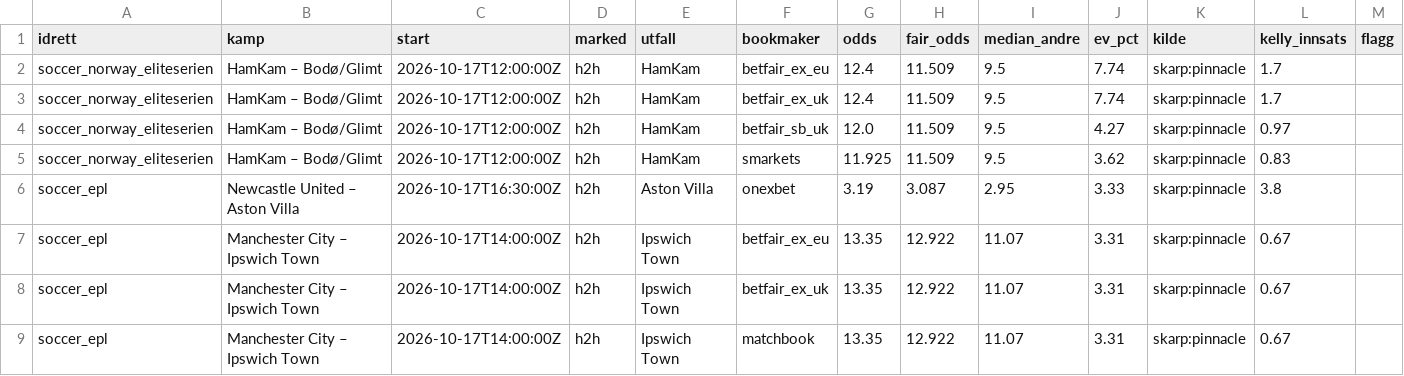
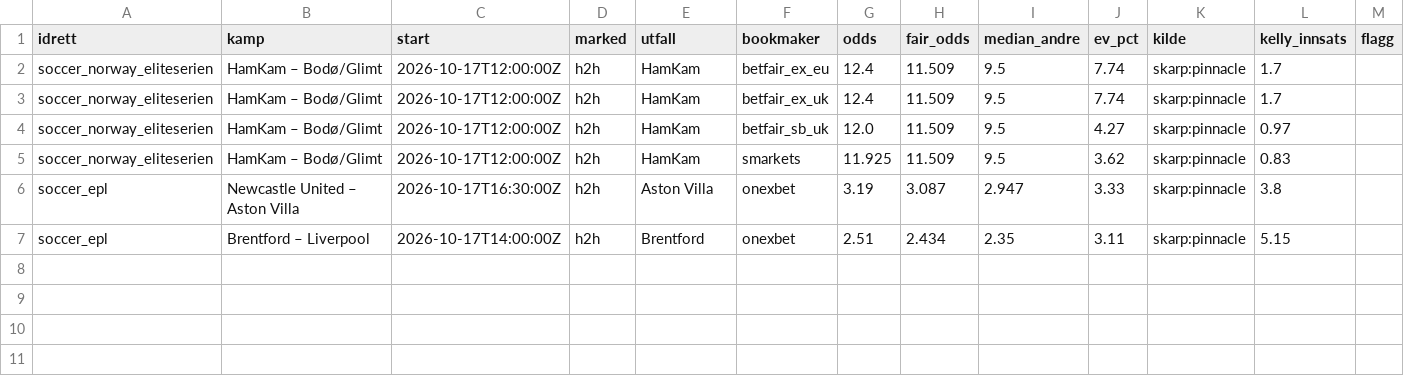
Before and after one commit to Anders1919/odds-scanner, a CSV file: docs/value.csv, drawn as a sheet.

```diff
--- a/docs/value.csv
+++ b/docs/value.csv
@@ -5,5 +5,3 @@ soccer_norway_eliteserien,HamKam – Bodø/Glimt,2026-10-17T12:00:00Z,h2h,HamKam
 soccer_norway_eliteserien,HamKam – Bodø/Glimt,2026-10-17T12:00:00Z,h2h,HamKam,smarkets,11.925,11.509,9.5,3.62,skarp:pinnacle,0.83,
-soccer_epl,Newcastle United – Aston Villa,2026-10-17T16:30:00Z,h2h,Aston Villa,onexbet,3.19,3.087,2.95,3.33,skarp:pinnacle,3.8,
-soccer_epl,Manchester City – Ipswich Town,2026-10-17T14:00:00Z,h2h,Ipswich Town,betfair_ex_eu,13.35,12.922,11.07,3.31,skarp:pinnacle,0.67,
-soccer_epl,Manchester City – Ipswich Town,2026-10-17T14:00:00Z,h2h,Ipswich Town,betfair_ex_uk,13.35,12.922,11.07,3.31,skarp:pinnacle,0.67,
-soccer_epl,Manchester City – Ipswich Town,2026-10-17T14:00:00Z,h2h,Ipswich Town,matchbook,13.35,12.922,11.07,3.31,skarp:pinnacle,0.67,
+soccer_epl,Newcastle United – Aston Villa,2026-10-17T16:30:00Z,h2h,Aston Villa,onexbet,3.19,3.087,2.947,3.33,skarp:pinnacle,3.8,
+soccer_epl,Brentford – Liverpool,2026-10-17T14:00:00Z,h2h,Brentford,onexbet,2.51,2.434,2.35,3.11,skarp:pinnacle,5.15,
```
Also changed, not shown: docs/arbitrasje.csv, 1 other file.
